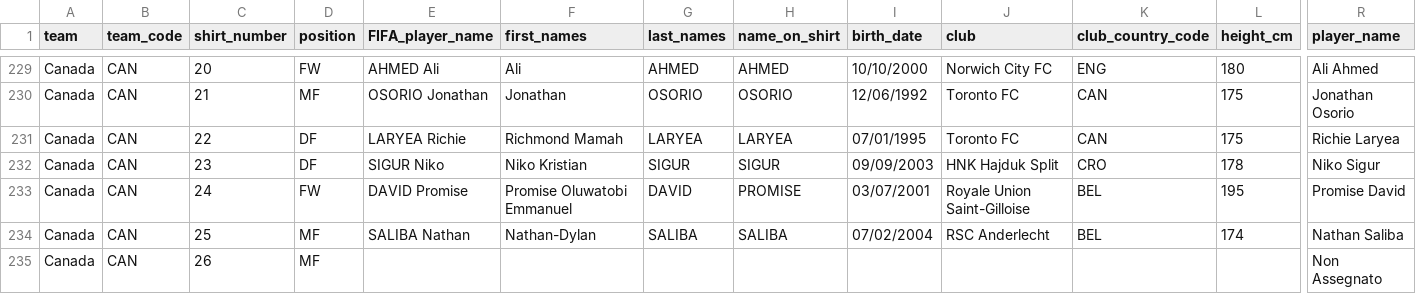
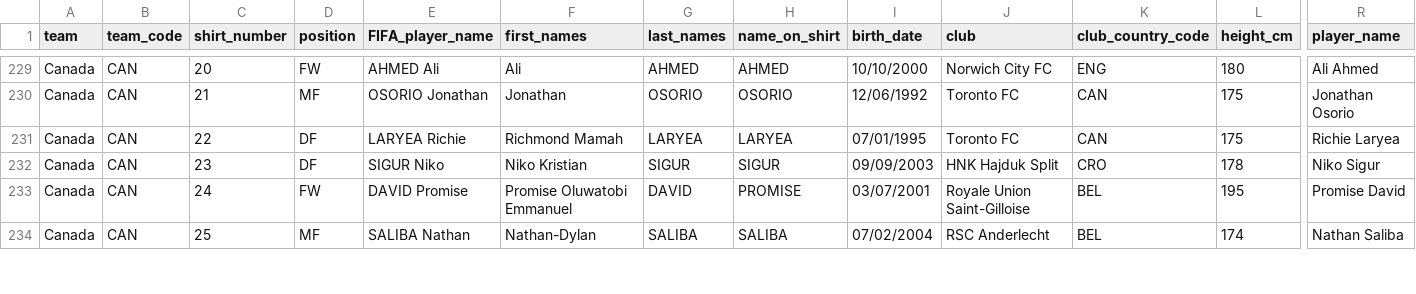
Before and after one commit to PablitoN82/FantaMondiale, a CSV file: database/players.csv, drawn as a sheet; only a part is shown, gaps mark what is left out; removed rows and columns are numbered as before the commit, all else as after; rows hold the shown columns only; the diff covers the shown part only; the diff names each change by its address in the sheet, - before the commit and + after, or states it on an @@ line.

Commit message:
Update players.csv

```diff
--- a/database/players.csv
+++ b/database/players.csv
-row 235: Canada | CAN | 26 | MF |  |  |  |  |  |  |  |  | Non Assegnato
```
Also changed, not shown: 2 added rows, 1 removed row and 13 edited cells elsewhere in this file.
